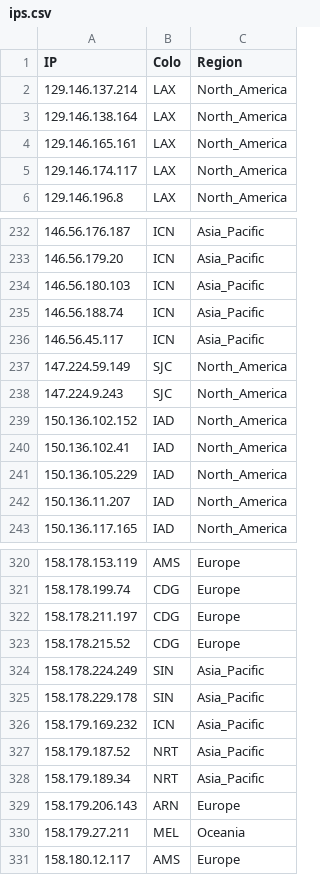
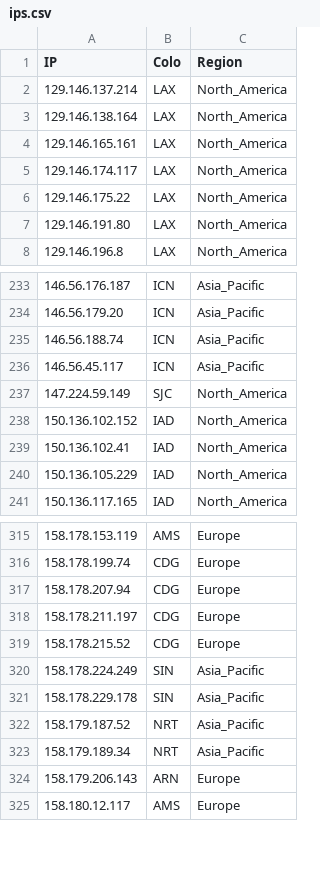
Before and after one commit to FarelRA/proxyip-tracker, a CSV file: result/ips.csv, drawn as a sheet; only a part is shown, gaps mark what is left out; removed rows and columns are numbered as before the commit, all else as after; the diff covers the shown part only; the diff names each change by its address in the sheet, - before the commit and + after, or states it on an @@ line.

```diff
--- a/result/ips.csv
+++ b/result/ips.csv
+row 6: 129.146.175.22 | LAX | North_America
+row 7: 129.146.191.80 | LAX | North_America
-row 234: 146.56.180.103 | ICN | Asia_Pacific
-row 238: 147.224.9.243 | SJC | North_America
-row 242: 150.136.11.207 | IAD | North_America
+row 317: 158.178.207.94 | CDG | Europe
-row 326: 158.179.169.232 | ICN | Asia_Pacific
-row 330: 158.179.27.211 | MEL | Oceania
```
Also changed, not shown: 19 added rows, 19 removed rows and 13 edited cells elsewhere in this file, result/domains-ips.csv, result/tested-ips.csv.
